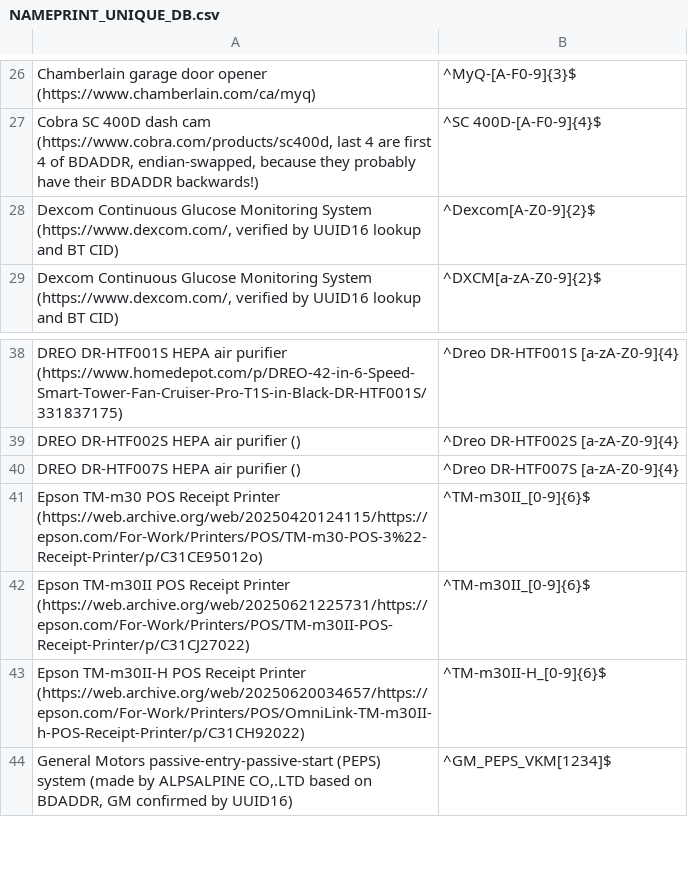
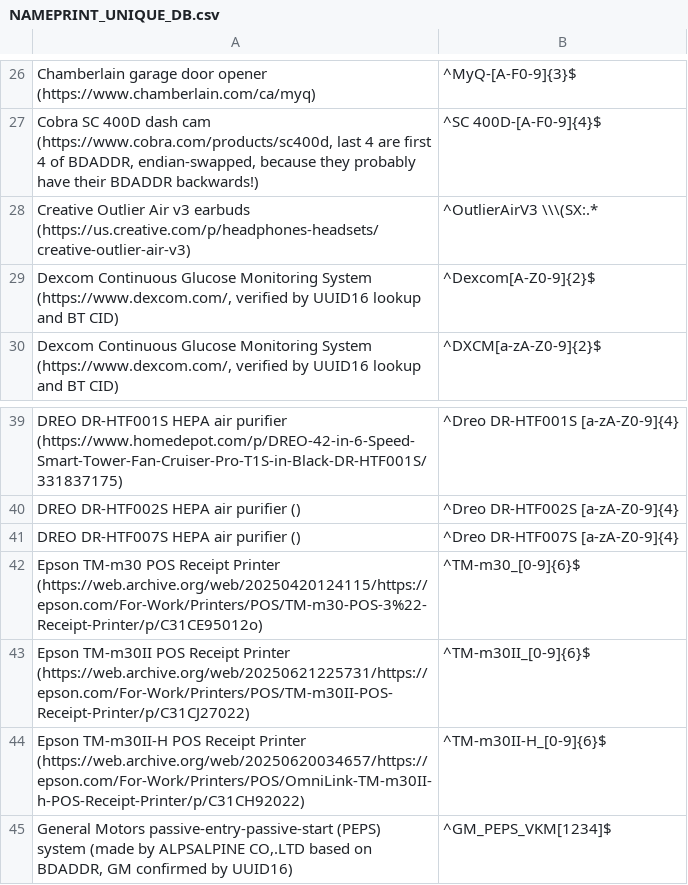
Before and after one commit to darkmentorllc/Blue2thprinting, a CSV file: Analysis/NAMEPRINT_UNIQUE_DB.csv, drawn as a sheet; only a part is shown, gaps mark what is left out.

```diff
--- a/Analysis/NAMEPRINT_UNIQUE_DB.csv
+++ b/Analysis/NAMEPRINT_UNIQUE_DB.csv
@@ -27,2 +27,3 @@
 "Cobra SC 400D dash cam (https://www.cobra.com/products/sc400d, last 4 are first 4 of BDADDR, endian-swapped, because they probably have their BDADDR backwards!)","^SC 400D-[A-F0-9]{4}$"
+"Creative Outlier Air v3 earbuds (https://us.creative.com/p/headphones-headsets/creative-outlier-air-v3)","^OutlierAirV3 \\\(SX:.*"
 "Dexcom Continuous Glucose Monitoring System (https://www.dexcom.com/, verified by UUID16 lookup and BT CID)","^Dexcom[A-Z0-9]{2}$"
@@ -40,3 +41,3 @@
 "DREO DR-HTF007S HEPA air purifier ()","^Dreo DR-HTF007S [a-zA-Z0-9]{4}"
-"Epson TM-m30 POS Receipt Printer (https://web.archive.org/web/20250420124115/https://epson.com/For-Work/Printers/POS/TM-m30-POS-3%22-Receipt-Printer/p/C31CE95012o)","^TM-m30II_[0-9]{6}$"
+"Epson TM-m30 POS Receipt Printer (https://web.archive.org/web/20250420124115/https://epson.com/For-Work/Printers/POS/TM-m30-POS-3%22-Receipt-Printer/p/C31CE95012o)","^TM-m30_[0-9]{6}$"
 "Epson TM-m30II POS Receipt Printer (https://web.archive.org/web/20250621225731/https://epson.com/For-Work/Printers/POS/TM-m30II-POS-Receipt-Printer/p/C31CJ27022)","^TM-m30II_[0-9]{6}$"
```
Also changed, not shown: Analysis/NAMEPRINT_NONUNIQUE_DB.csv.
